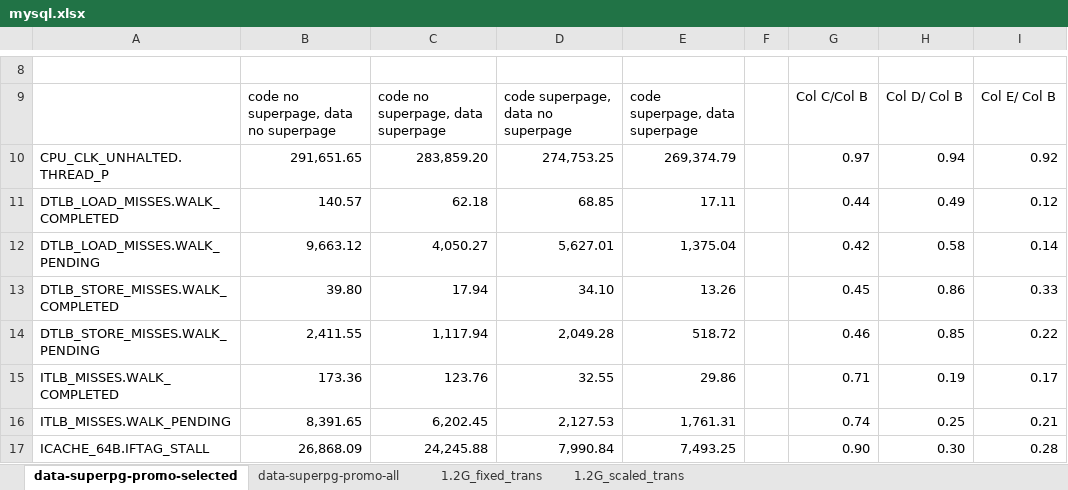
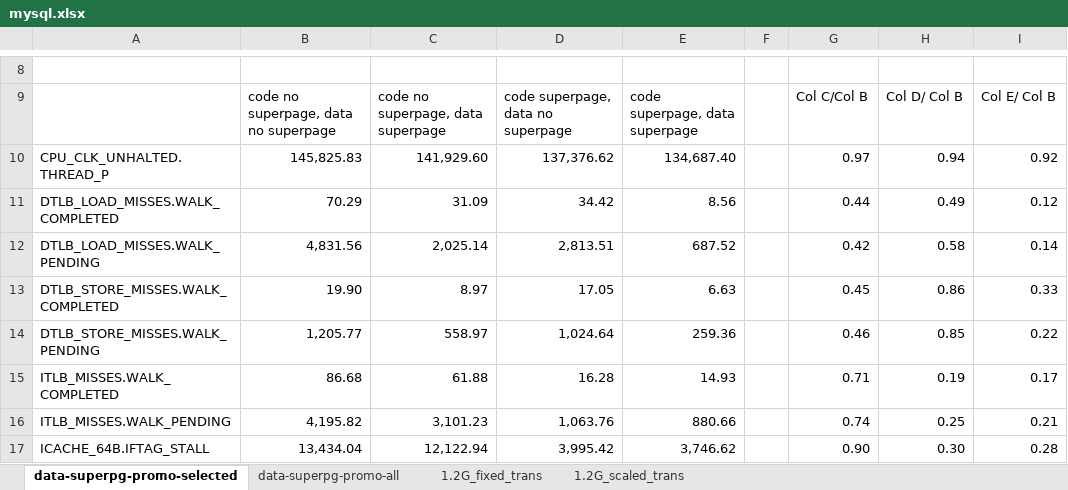
Before and after one commit to XiaowanDong/shared_ptp, an Excel workbook: mysql.xlsx, sheet data-superpg-promo-selected, drawn as a sheet; only a part is shown, gaps mark what is left out; values as stored, in another font and other column widths than the file's, no borders; the diff covers the shown part only; the diff names each change by its address in the sheet, - before the commit and + after, or states it on an @@ line.

```diff
--- a/mysql.xlsx (sheet data-superpg-promo-selected)
+++ b/mysql.xlsx (sheet data-superpg-promo-selected)
-B10: 291,651.65
+B10: 145,825.83
-C10: 283,859.20
+C10: 141,929.60
-D10: 274,753.25
+D10: 137,376.62
-E10: 269,374.79
+E10: 134,687.40
-B11: 140.57
+B11: 70.29
-C11: 62.18
+C11: 31.09
-D11: 68.85
+D11: 34.42
-E11: 17.11
+E11: 8.56
-B12: 9,663.12
+B12: 4,831.56
-C12: 4,050.27
+C12: 2,025.14
-D12: 5,627.01
+D12: 2,813.51
-E12: 1,375.04
+E12: 687.52
-B13: 39.80
+B13: 19.90
-C13: 17.94
+C13: 8.97
-D13: 34.10
+D13: 17.05
-E13: 13.26
+E13: 6.63
-B14: 2,411.55
+B14: 1,205.77
-C14: 1,117.94
+C14: 558.97
-D14: 2,049.28
+D14: 1,024.64
-E14: 518.72
+E14: 259.36
-B15: 173.36
+B15: 86.68
-C15: 123.76
+C15: 61.88
-D15: 32.55
+D15: 16.28
-E15: 29.86
+E15: 14.93
-B16: 8,391.65
+B16: 4,195.82
-C16: 6,202.45
+C16: 3,101.23
-D16: 2,127.53
+D16: 1,063.76
-E16: 1,761.31
+E16: 880.66
-B17: 26,868.09
+B17: 13,434.04
-C17: 24,245.88
+C17: 12,122.94
-D17: 7,990.84
+D17: 3,995.42
-E17: 7,493.25
+E17: 3,746.62
```
Also changed, not shown: 33 added rows, 34 removed rows and 27 edited cells elsewhere in this sheet.
